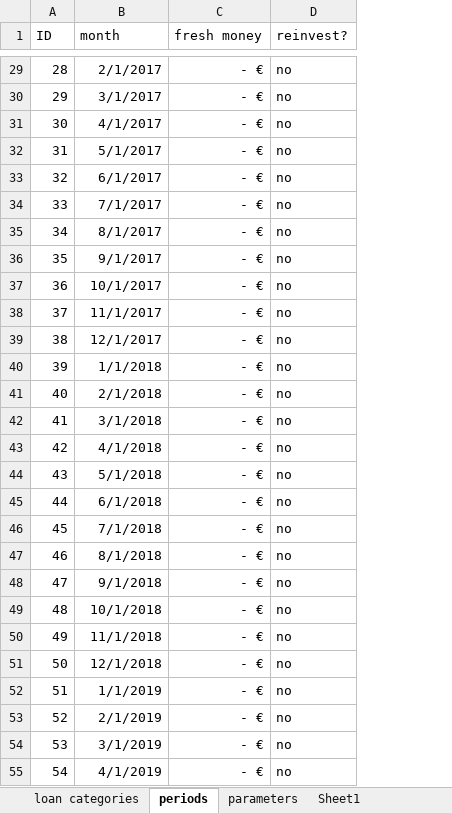
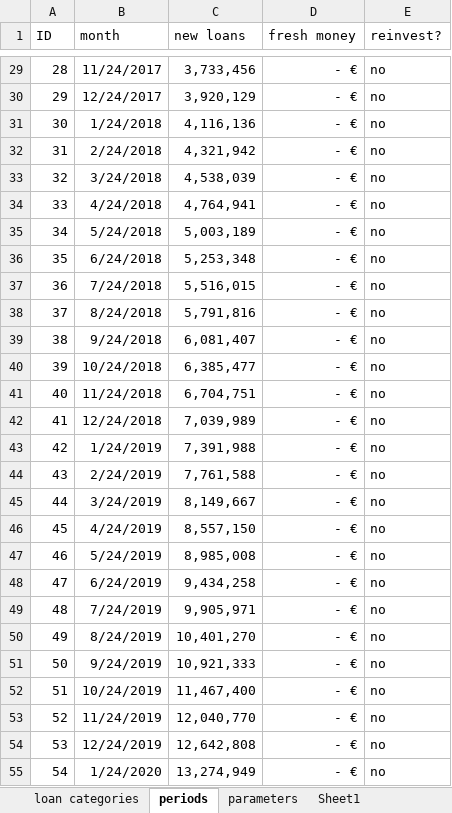
Before and after one commit to seanv507/lendico, an Excel workbook: Projects/Simulation/x64/Debug/ES HNWI calculation.xlsm, sheet periods, drawn as a sheet; only a part is shown, gaps mark what is left out; values as stored, in another font and other column widths than the file's, no borders; table styles not drawn; the diff covers the shown part only; the diff names each change by its address in the sheet, - before the commit and + after, or states it on an @@ line.

Commit message:
added array test project (works)
wip removing min/max amount columns.
need to add loan selection criteria

```diff
--- a/Projects/Simulation/x64/Debug/ES HNWI calculation.xlsm (sheet periods)
+++ b/Projects/Simulation/x64/Debug/ES HNWI calculation.xlsm (sheet periods)
+column C (new loans), rows 29-55: 3,733,456 | 3,920,129 | 4,116,136 | 4,321,942 | 4,538,039 | 4,764,941 | 5,003,189 | 5,253,348 | 5,516,015 | 5,791,816 | 6,081,407 | 6,385,477 | 6,704,751 | 7,039,989 | 7,391,988 | 7,761,588 | 8,149,667 | 8,557,150 | 8,985,008 | 9,434,258 | 9,905,971 | 10,401,270 | 10,921,333 | 11,467,400 | 12,040,770 | 12,642,808 | 13,274,949
-B29 (month): 2/1/2017
+B29 (month): 11/24/2017
-B30 (month): 3/1/2017
+B30 (month): 12/24/2017
-B31 (month): 4/1/2017
+B31 (month): 1/24/2018
-B32 (month): 5/1/2017
+B32 (month): 2/24/2018
-B33 (month): 6/1/2017
+B33 (month): 3/24/2018
-B34 (month): 7/1/2017
+B34 (month): 4/24/2018
-B35 (month): 8/1/2017
+B35 (month): 5/24/2018
-B36 (month): 9/1/2017
+B36 (month): 6/24/2018
-B37 (month): 10/1/2017
+B37 (month): 7/24/2018
-B38 (month): 11/1/2017
+B38 (month): 8/24/2018
-B39 (month): 12/1/2017
+B39 (month): 9/24/2018
-B40 (month): 1/1/2018
+B40 (month): 10/24/2018
-B41 (month): 2/1/2018
+B41 (month): 11/24/2018
-B42 (month): 3/1/2018
+B42 (month): 12/24/2018
-B43 (month): 4/1/2018
+B43 (month): 1/24/2019
-B44 (month): 5/1/2018
+B44 (month): 2/24/2019
-B45 (month): 6/1/2018
+B45 (month): 3/24/2019
-B46 (month): 7/1/2018
+B46 (month): 4/24/2019
-B47 (month): 8/1/2018
+B47 (month): 5/24/2019
-B48 (month): 9/1/2018
+B48 (month): 6/24/2019
-B49 (month): 10/1/2018
+B49 (month): 7/24/2019
-B50 (month): 11/1/2018
+B50 (month): 8/24/2019
-B51 (month): 12/1/2018
+B51 (month): 9/24/2019
-B52 (month): 1/1/2019
+B52 (month): 10/24/2019
-B53 (month): 2/1/2019
+B53 (month): 11/24/2019
-B54 (month): 3/1/2019
+B54 (month): 12/24/2019
-B55 (month): 4/1/2019
+B55 (month): 1/24/2020
```
Also changed, not shown: 57 edited cells elsewhere in this sheet, sheet loan categories, sheet parameters, charts or pictures, 7 other files.
